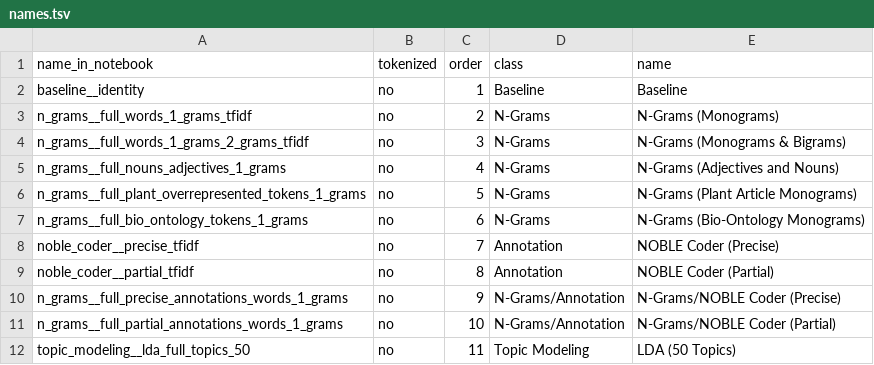
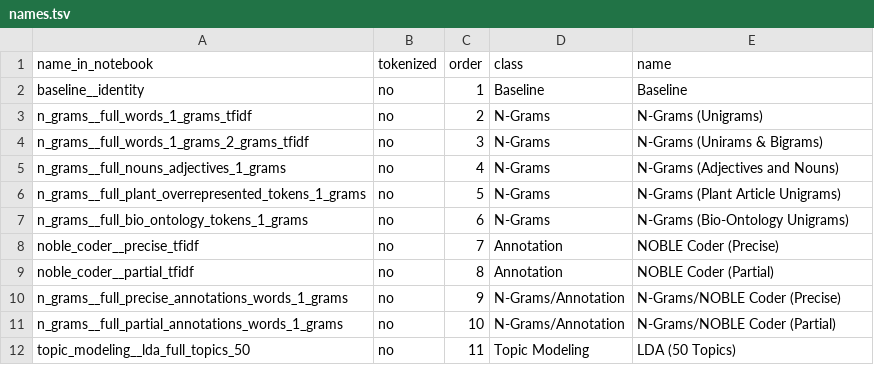
Before and after one commit to irbraun/plant-phenotypes-nlp, a TSV file: names.tsv, drawn as a sheet; only a part is shown; the diff covers the shown part only.

```diff
--- a/names.tsv
+++ b/names.tsv
@@ -2,7 +2,7 @@ name_in_notebook	tokenized	order	class	name
 baseline__identity	no	1	Baseline	Baseline
-n_grams__full_words_1_grams_tfidf	no	2	N-Grams	N-Grams (Monograms)
-n_grams__full_words_1_grams_2_grams_tfidf	no	3	N-Grams	N-Grams (Monograms & Bigrams)
+n_grams__full_words_1_grams_tfidf	no	2	N-Grams	N-Grams (Unigrams)
+n_grams__full_words_1_grams_2_grams_tfidf	no	3	N-Grams	N-Grams (Unirams & Bigrams)
 n_grams__full_nouns_adjectives_1_grams	no	4	N-Grams	N-Grams (Adjectives and Nouns)
-n_grams__full_plant_overrepresented_tokens_1_grams	no	5	N-Grams	N-Grams (Plant Article Monograms)
-n_grams__full_bio_ontology_tokens_1_grams	no	6	N-Grams	N-Grams (Bio-Ontology Monograms)
+n_grams__full_plant_overrepresented_tokens_1_grams	no	5	N-Grams	N-Grams (Plant Article Unigrams)
+n_grams__full_bio_ontology_tokens_1_grams	no	6	N-Grams	N-Grams (Bio-Ontology Unigrams)
 noble_coder__precise_tfidf	no	7	Annotation	NOBLE Coder (Precise)
```
Also changed, not shown: 18 edited cells elsewhere in this file, 2 other files.
